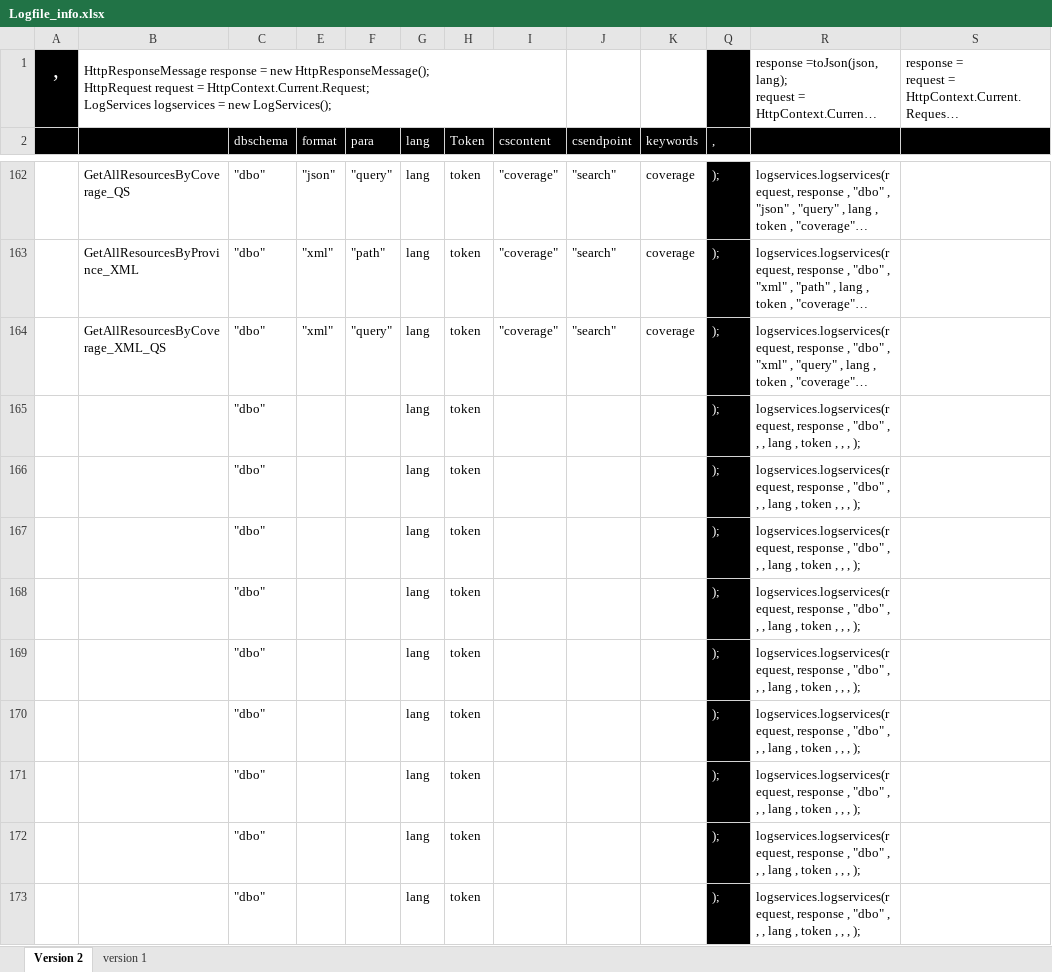
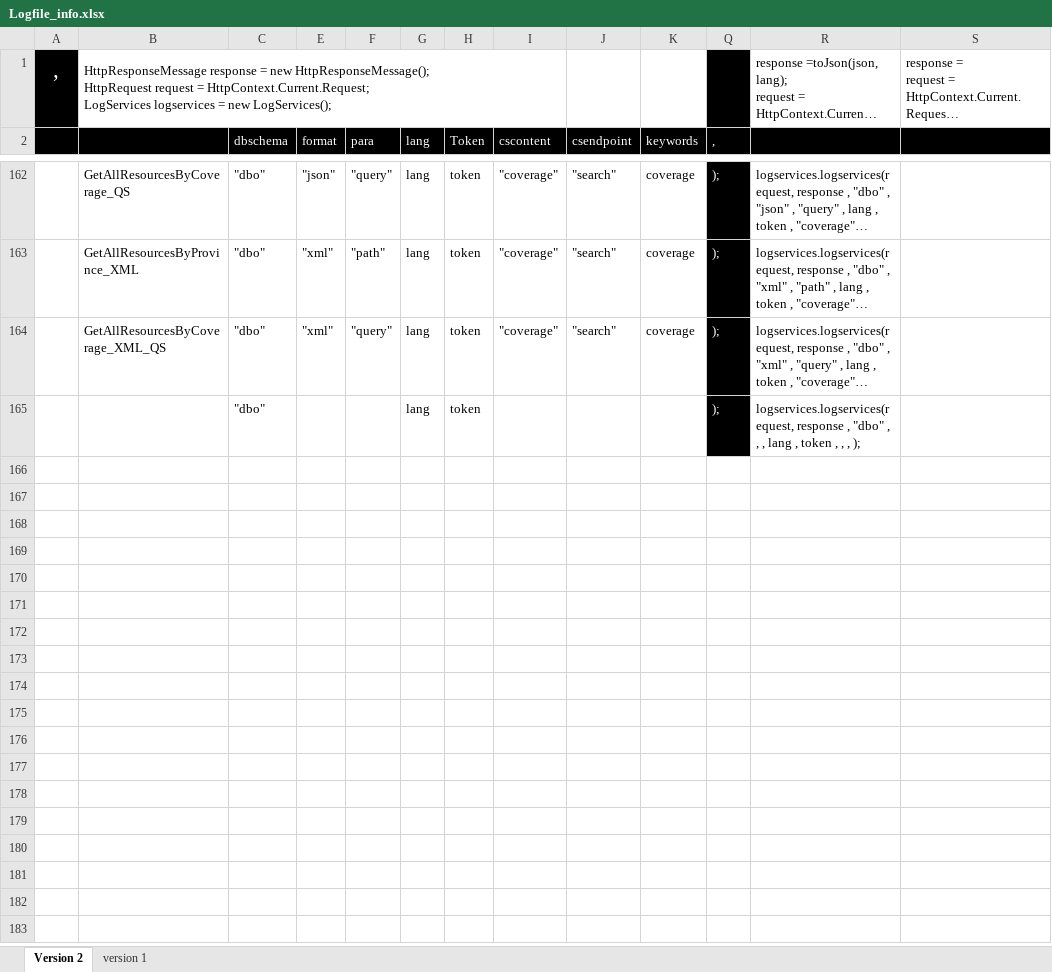
Before and after one commit to chenerjun/KHPRAM, an Excel workbook: SQLScript/Logfile_info.xlsx, sheet Version 2, drawn as a sheet; only a part is shown, gaps mark what is left out; the shorter side is filled out with more unchanged rows; long unchanged cells end in …; values as stored, in another font and other column widths than the file's, no borders; the diff covers the shown part only; the diff names each change by its address in the sheet, - before the commit and + after, or states it on an @@ line.

Commit message:
chenged CSContent in Log function

```diff
--- a/SQLScript/Logfile_info.xlsx (sheet Version 2)
+++ b/SQLScript/Logfile_info.xlsx (sheet Version 2)
-row 165:  |  | "dbo" |  |  | lang | token |  |  |  | ); | logservices.logservices(request, response , "dbo" , , , lang , token , , , );
-row 166:  |  | "dbo" |  |  | lang | token |  |  |  | ); | logservices.logservices(request, response , "dbo" , , , lang , token , , , );
-row 167:  |  | "dbo" |  |  | lang | token |  |  |  | ); | logservices.logservices(request, response , "dbo" , , , lang , token , , , );
-row 168:  |  | "dbo" |  |  | lang | token |  |  |  | ); | logservices.logservices(request, response , "dbo" , , , lang , token , , , );
-row 169:  |  | "dbo" |  |  | lang | token |  |  |  | ); | logservices.logservices(request, response , "dbo" , , , lang , token , , , );
-row 170:  |  | "dbo" |  |  | lang | token |  |  |  | ); | logservices.logservices(request, response , "dbo" , , , lang , token , , , );
-row 171:  |  | "dbo" |  |  | lang | token |  |  |  | ); | logservices.logservices(request, response , "dbo" , , , lang , token , , , );
-row 172:  |  | "dbo" |  |  | lang | token |  |  |  | ); | logservices.logservices(request, response , "dbo" , , , lang , token , , , );
-row 173:  |  | "dbo" |  |  | lang | token |  |  |  | ); | logservices.logservices(request, response , "dbo" , , , lang , token , , , );
```
Also changed, not shown: 26 removed rows and 64 edited cells elsewhere in this sheet, 4 other files.
